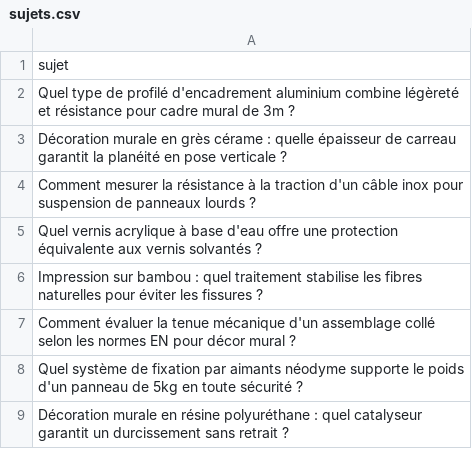
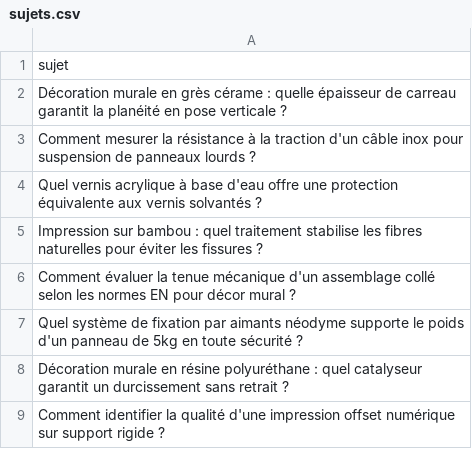
Before and after one commit to Metalosmose21/Agence-2, a CSV file: sujets.csv, drawn as a sheet; only a part is shown; the shorter side is filled out with more unchanged rows.

```diff
--- a/sujets.csv
+++ b/sujets.csv
@@ -1,3 +1,2 @@
 sujet
-Quel type de profilé d'encadrement aluminium combine légèreté et résistance pour cadre mural de 3m ?
 Décoration murale en grès cérame : quelle épaisseur de carreau garantit la planéité en pose verticale ?
```
Also changed, not shown: sujets_traites.csv.
